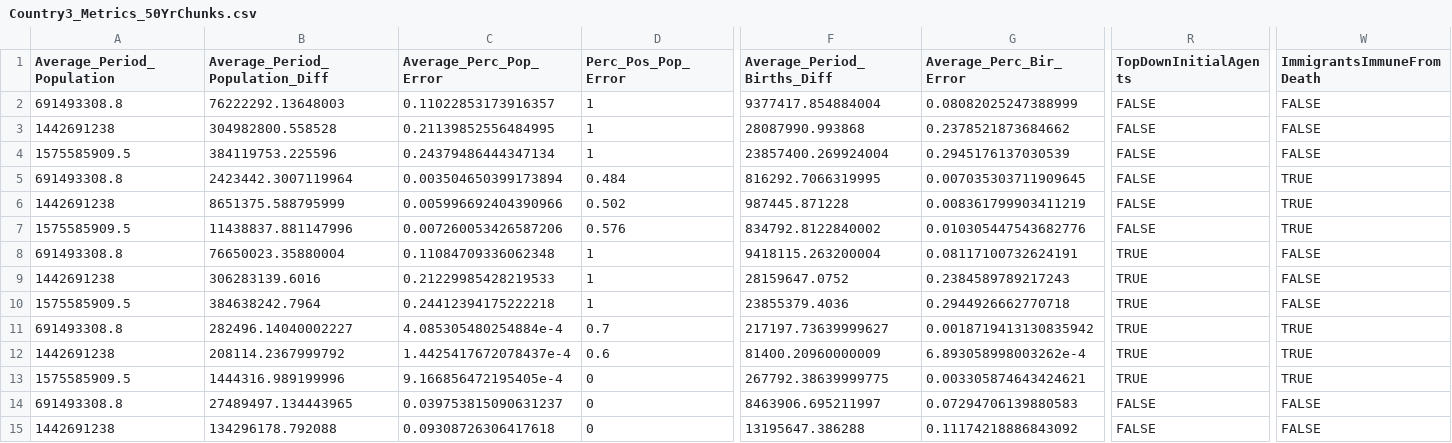
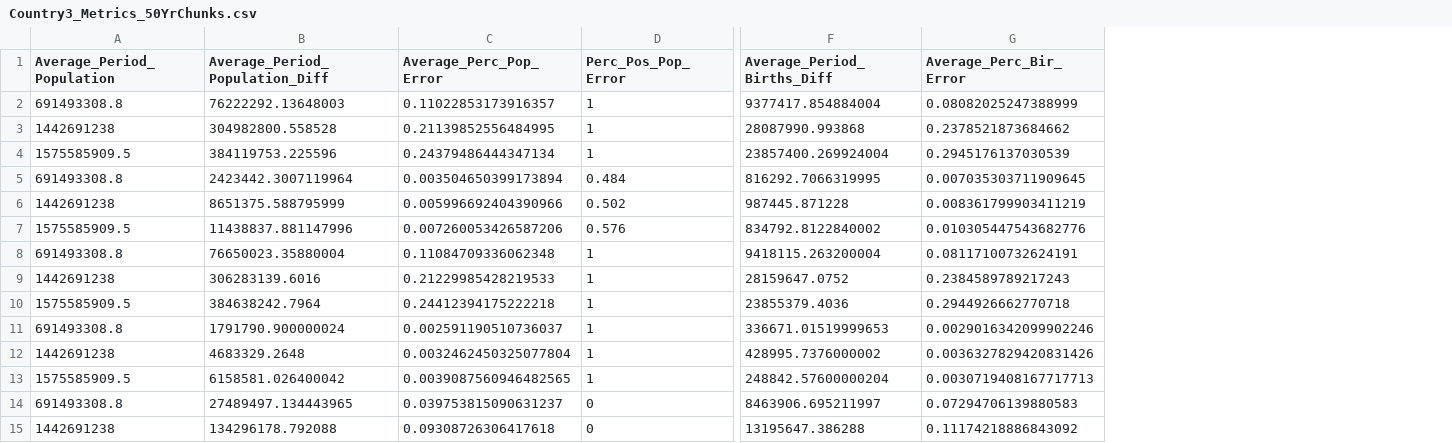
Before and after one commit to centerformindandculture/UN-CCM-2-MICROSIM, a CSV file: PaperFigureAssetsAndData/Country3_Metrics_50YrChunks.csv, drawn as a sheet; only a part is shown, gaps mark what is left out; the diff covers the shown part only; the diff names each change by its address in the sheet, - before the commit and + after, or states it on an @@ line.

```diff
--- a/PaperFigureAssetsAndData/Country3_Metrics_50YrChunks.csv
+++ b/PaperFigureAssetsAndData/Country3_Metrics_50YrChunks.csv
-column R (TopDownInitialAgents), rows 2-15: FALSE | FALSE | FALSE | FALSE | FALSE | FALSE | TRUE | TRUE | TRUE | TRUE | TRUE | TRUE | FALSE | FALSE
-column W (ImmigrantsImmuneFromDeath), rows 2-15: FALSE | FALSE | FALSE | TRUE | TRUE | TRUE | FALSE | FALSE | FALSE | TRUE | TRUE | TRUE | FALSE | FALSE
-B11 (Average_Period_Population_Diff): 282496.14040002227
+B11 (Average_Period_Population_Diff): 1791790.900000024
-C11 (Average_Perc_Pop_Error): 4.085305480254884e-4
+C11 (Average_Perc_Pop_Error): 0.002591190510736037
-D11 (Perc_Pos_Pop_Error): 0.7
+D11 (Perc_Pos_Pop_Error): 1
-F11 (Average_Period_Births_Diff): 217197.73639999627
+F11 (Average_Period_Births_Diff): 336671.01519999653
-G11 (Average_Perc_Bir_Error): 0.0018719413130835942
+G11 (Average_Perc_Bir_Error): 0.0029016342099902246
-B12 (Average_Period_Population_Diff): 208114.2367999792
+B12 (Average_Period_Population_Diff): 4683329.2648
-C12 (Average_Perc_Pop_Error): 1.4425417672078437e-4
+C12 (Average_Perc_Pop_Error): 0.0032462450325077804
-D12 (Perc_Pos_Pop_Error): 0.6
+D12 (Perc_Pos_Pop_Error): 1
-F12 (Average_Period_Births_Diff): 81400.20960000009
+F12 (Average_Period_Births_Diff): 428995.7376000002
-G12 (Average_Perc_Bir_Error): 6.893058998003262e-4
+G12 (Average_Perc_Bir_Error): 0.0036327829420831426
-B13 (Average_Period_Population_Diff): 1444316.989199996
+B13 (Average_Period_Population_Diff): 6158581.026400042
-C13 (Average_Perc_Pop_Error): 9.166856472195405e-4
+C13 (Average_Perc_Pop_Error): 0.0039087560946482565
-D13 (Perc_Pos_Pop_Error): 0
+D13 (Perc_Pos_Pop_Error): 1
-F13 (Average_Period_Births_Diff): 267792.38639999775
+F13 (Average_Period_Births_Diff): 248842.57600000204
-G13 (Average_Perc_Bir_Error): 0.003305874643424621
+G13 (Average_Perc_Bir_Error): 0.0030719408167717713
```
Also changed, not shown: 11 edited cells elsewhere in this file, PaperFigureAssetsAndData/Country1_Metrics.csv, PaperFigureAssetsAndData/Country1_Metrics_50YrChunks.csv, 18 other files.
